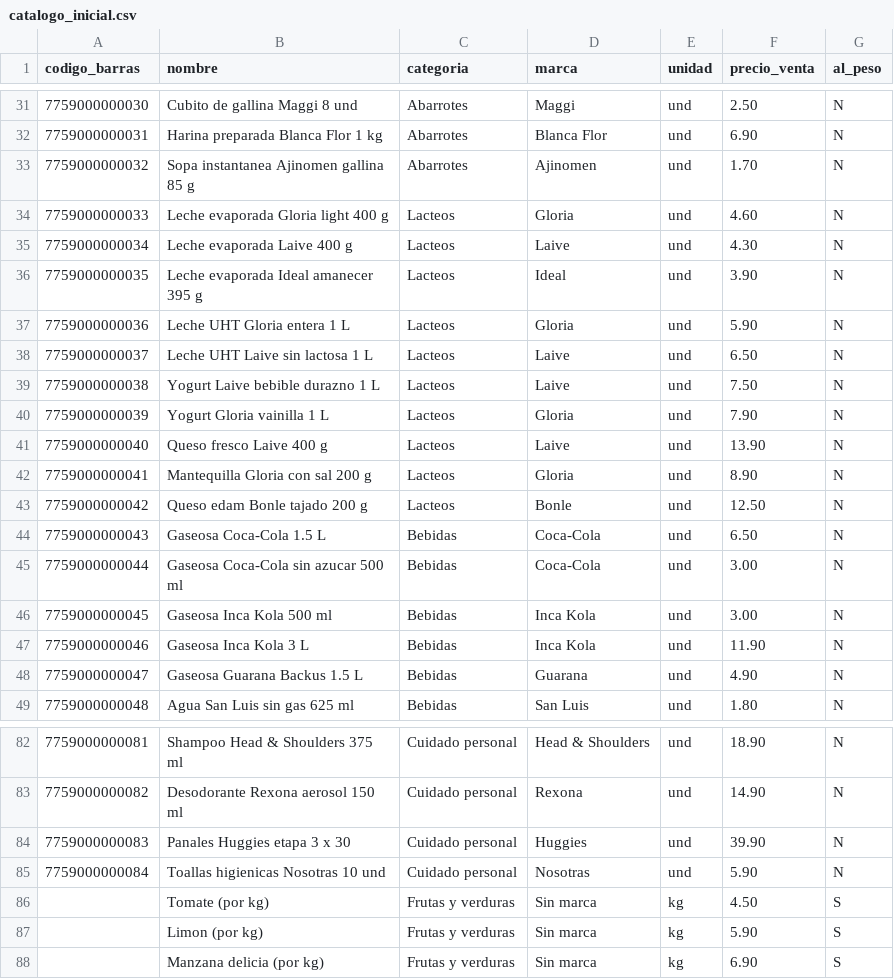
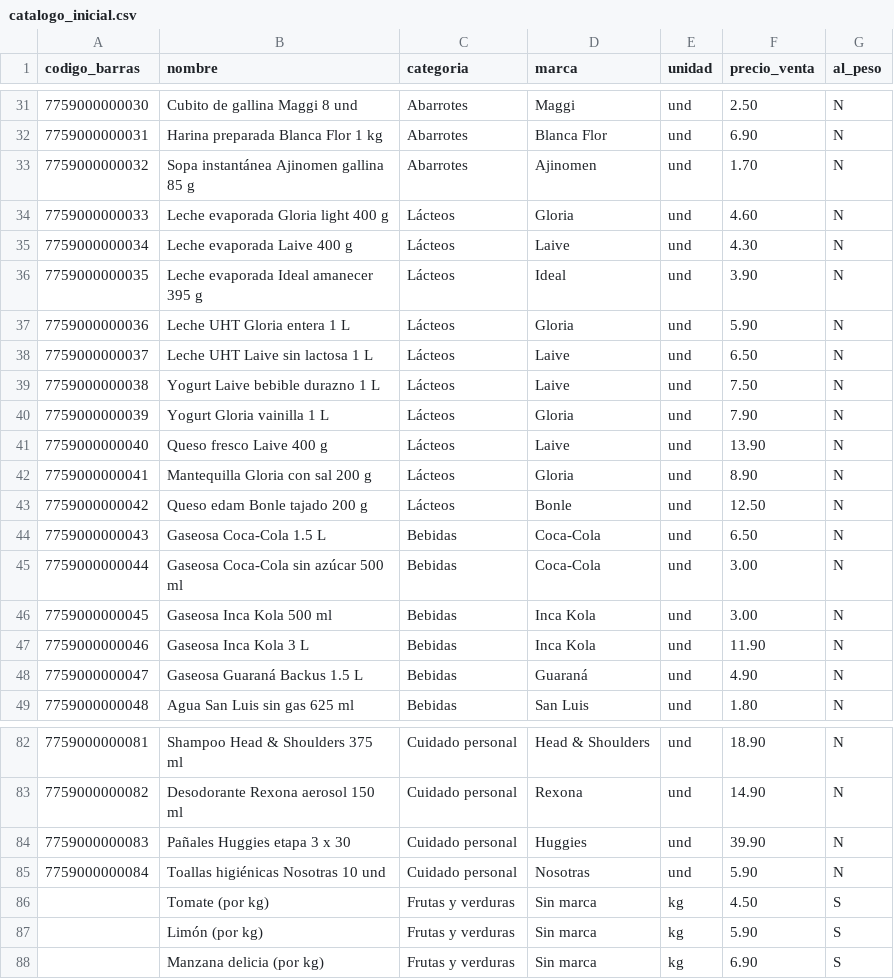
Before and after one commit to ERICK-SILVA-AYQUIPA/MINIMARKET_MASS, a CSV file: backend/database/catalogo_inicial.csv, drawn as a sheet; only a part is shown, gaps mark what is left out; the diff covers the shown part only.

```diff
--- a/backend/database/catalogo_inicial.csv
+++ b/backend/database/catalogo_inicial.csv
@@ -32,18 +32,18 @@ codigo_barras;nombre;categoria;marca;unidad;precio_venta;al_peso
 7759000000031;Harina preparada Blanca Flor 1 kg;Abarrotes;Blanca Flor;und;6.90;N
-7759000000032;Sopa instantanea Ajinomen gallina 85 g;Abarrotes;Ajinomen;und;1.70;N
-7759000000033;Leche evaporada Gloria light 400 g;Lacteos;Gloria;und;4.60;N
-7759000000034;Leche evaporada Laive 400 g;Lacteos;Laive;und;4.30;N
-7759000000035;Leche evaporada Ideal amanecer 395 g;Lacteos;Ideal;und;3.90;N
-7759000000036;Leche UHT Gloria entera 1 L;Lacteos;Gloria;und;5.90;N
-7759000000037;Leche UHT Laive sin lactosa 1 L;Lacteos;Laive;und;6.50;N
-7759000000038;Yogurt Laive bebible durazno 1 L;Lacteos;Laive;und;7.50;N
-7759000000039;Yogurt Gloria vainilla 1 L;Lacteos;Gloria;und;7.90;N
-7759000000040;Queso fresco Laive 400 g;Lacteos;Laive;und;13.90;N
-7759000000041;Mantequilla Gloria con sal 200 g;Lacteos;Gloria;und;8.90;N
-7759000000042;Queso edam Bonle tajado 200 g;Lacteos;Bonle;und;12.50;N
+7759000000032;Sopa instantánea Ajinomen gallina 85 g;Abarrotes;Ajinomen;und;1.70;N
+7759000000033;Leche evaporada Gloria light 400 g;Lácteos;Gloria;und;4.60;N
+7759000000034;Leche evaporada Laive 400 g;Lácteos;Laive;und;4.30;N
+7759000000035;Leche evaporada Ideal amanecer 395 g;Lácteos;Ideal;und;3.90;N
+7759000000036;Leche UHT Gloria entera 1 L;Lácteos;Gloria;und;5.90;N
+7759000000037;Leche UHT Laive sin lactosa 1 L;Lácteos;Laive;und;6.50;N
+7759000000038;Yogurt Laive bebible durazno 1 L;Lácteos;Laive;und;7.50;N
+7759000000039;Yogurt Gloria vainilla 1 L;Lácteos;Gloria;und;7.90;N
+7759000000040;Queso fresco Laive 400 g;Lácteos;Laive;und;13.90;N
+7759000000041;Mantequilla Gloria con sal 200 g;Lácteos;Gloria;und;8.90;N
+7759000000042;Queso edam Bonle tajado 200 g;Lácteos;Bonle;und;12.50;N
 7759000000043;Gaseosa Coca-Cola 1.5 L;Bebidas;Coca-Cola;und;6.50;N
-7759000000044;Gaseosa Coca-Cola sin azucar 500 ml;Bebidas;Coca-Cola;und;3.00;N
+7759000000044;Gaseosa Coca-Cola sin azúcar 500 ml;Bebidas;Coca-Cola;und;3.00;N
 7759000000045;Gaseosa Inca Kola 500 ml;Bebidas;Inca Kola;und;3.00;N
 7759000000046;Gaseosa Inca Kola 3 L;Bebidas;Inca Kola;und;11.90;N
-7759000000047;Gaseosa Guarana Backus 1.5 L;Bebidas;Guarana;und;4.90;N
+7759000000047;Gaseosa Guaraná Backus 1.5 L;Bebidas;Guaraná;und;4.90;N
 7759000000048;Agua San Luis sin gas 625 ml;Bebidas;San Luis;und;1.80;N
@@ -83,6 +83,6 @@ codigo_barras;nombre;categoria;marca;unidad;precio_venta;al_peso
 7759000000082;Desodorante Rexona aerosol 150 ml;Cuidado personal;Rexona;und;14.90;N
-7759000000083;Panales Huggies etapa 3 x 30;Cuidado personal;Huggies;und;39.90;N
-7759000000084;Toallas higienicas Nosotras 10 und;Cuidado personal;Nosotras;und;5.90;N
+7759000000083;Pañales Huggies etapa 3 x 30;Cuidado personal;Huggies;und;39.90;N
+7759000000084;Toallas higiénicas Nosotras 10 und;Cuidado personal;Nosotras;und;5.90;N
 ;Tomate (por kg);Frutas y verduras;Sin marca;kg;4.50;S
-;Limon (por kg);Frutas y verduras;Sin marca;kg;5.90;S
+;Limón (por kg);Frutas y verduras;Sin marca;kg;5.90;S
 ;Manzana delicia (por kg);Frutas y verduras;Sin marca;kg;6.90;S
```
Also changed, not shown: 32 edited cells elsewhere in this file, 21 other files.
